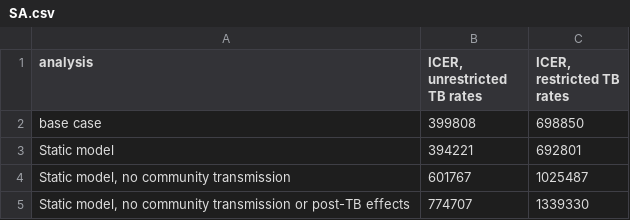
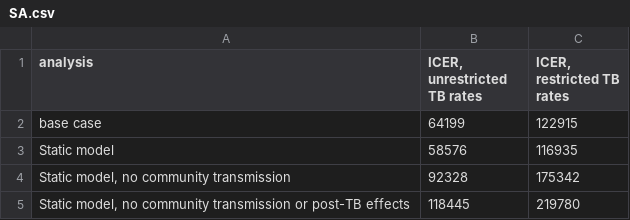
Before and after one commit to nmafirakureva/PPDpathways, a CSV file: transmission/plots/SA.csv, drawn as a sheet.

```diff
--- a/transmission/plots/SA.csv
+++ b/transmission/plots/SA.csv
@@ -1,5 +1,5 @@
 analysis,"ICER, unrestricted TB rates","ICER, restricted TB rates"
-base case,399808,698850
-Static model,394221,692801
-"Static model, no community transmission",601767,1025487
-"Static model, no community transmission or post-TB effects",774707,1339330
+base case,64199,122915
+Static model,58576,116935
+"Static model, no community transmission",92328,175342
+"Static model, no community transmission or post-TB effects",118445,219780
```
Also changed, not shown: transmission/plots/tabout.csv, 3 other files.
